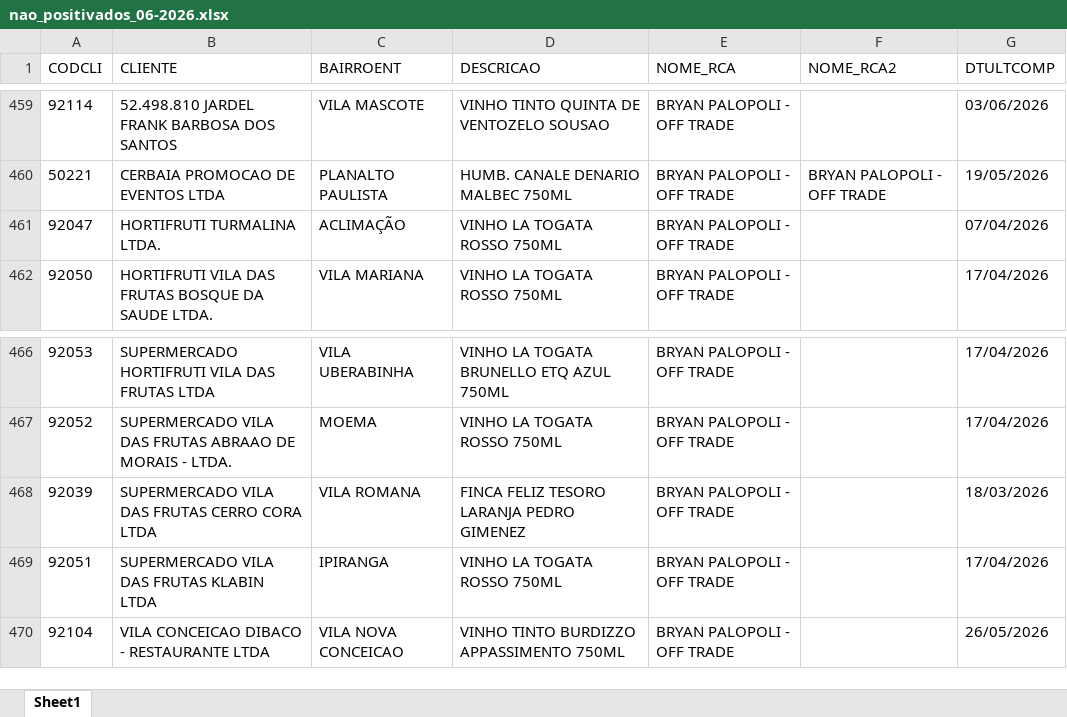
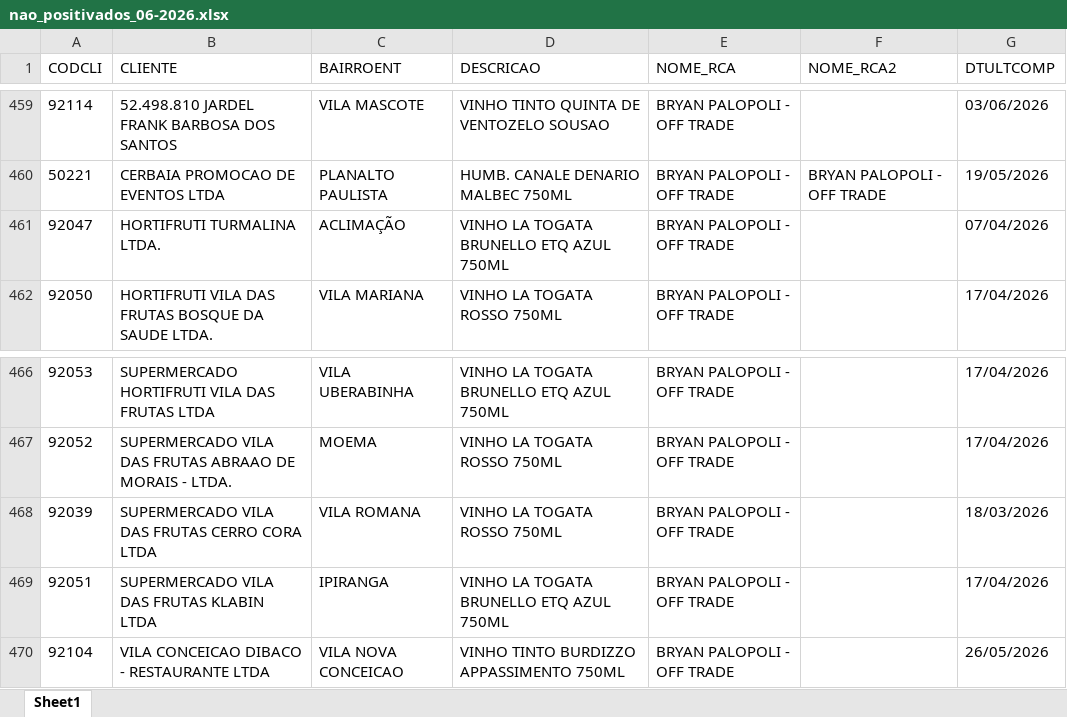
Before and after one commit to leonardocampos-cmd/offtrade, an Excel workbook: nao_positivados_06-2026.xlsx, sheet Sheet1, drawn as a sheet; only a part is shown, gaps mark what is left out; values as stored, in another font and other column widths than the file's, no borders; the diff names each change by its address in the sheet, - before the commit and + after, or states it on an @@ line.

```diff
--- a/nao_positivados_06-2026.xlsx (sheet Sheet1)
+++ b/nao_positivados_06-2026.xlsx (sheet Sheet1)
-D461 (DESCRICAO): VINHO LA TOGATA ROSSO 750ML
+D461 (DESCRICAO): VINHO LA TOGATA BRUNELLO ETQ AZUL 750ML
-D468 (DESCRICAO): FINCA FELIZ TESORO LARANJA PEDRO GIMENEZ
+D468 (DESCRICAO): VINHO LA TOGATA ROSSO 750ML
-D469 (DESCRICAO): VINHO LA TOGATA ROSSO 750ML
+D469 (DESCRICAO): VINHO LA TOGATA BRUNELLO ETQ AZUL 750ML
```
Also changed, not shown: 2 other files.
